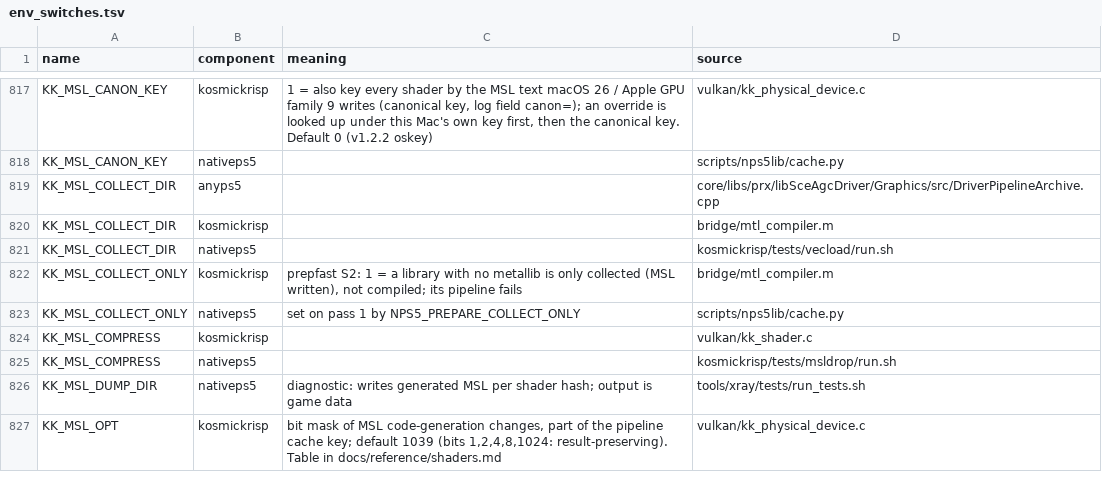
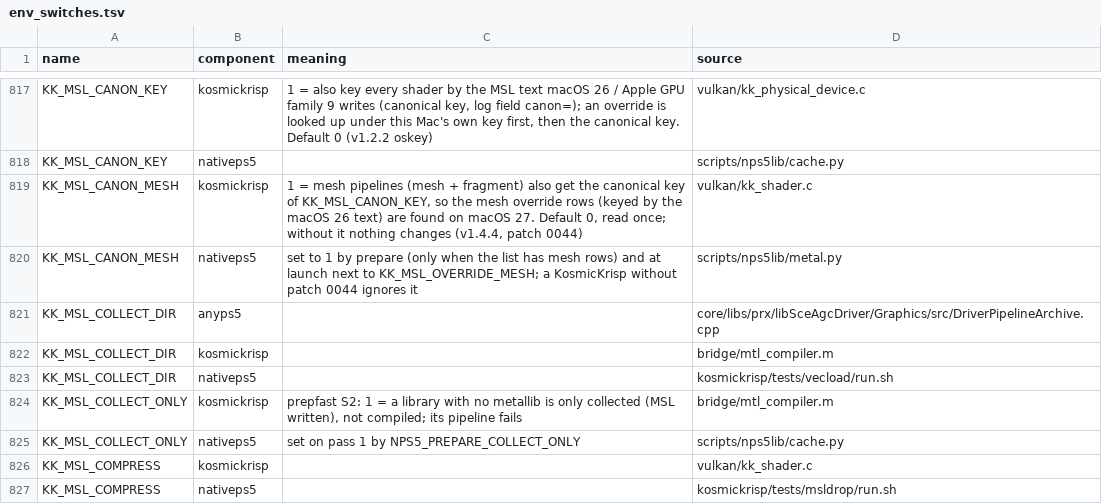
Before and after one commit to computerguy526/nativeps5, a TSV file: docs/env_switches.tsv, drawn as a sheet; only a part is shown, gaps mark what is left out; the shorter side is filled out with more unchanged rows; the diff names each change by its address in the sheet, - before the commit and + after, or states it on an @@ line.

```diff
--- a/docs/env_switches.tsv
+++ b/docs/env_switches.tsv
+row 819: KK_MSL_CANON_MESH | kosmickrisp | 1 = mesh pipelines (mesh + fragment) also get the canonical key of KK_MSL_CANON_KEY, so the mesh override rows (keyed by the macOS 26 text) are found on macOS 27. Default 0, read once; without it nothing changes (v1.4.4, patch 0044) | vulkan/kk_shader.c
+row 820: KK_MSL_CANON_MESH | nativeps5 | set to 1 by prepare (only when the list has mesh rows) and at launch next to KK_MSL_OVERRIDE_MESH; a KosmicKrisp without patch 0044 ignores it | scripts/nps5lib/metal.py
```
Also changed, not shown: 1 other file.
